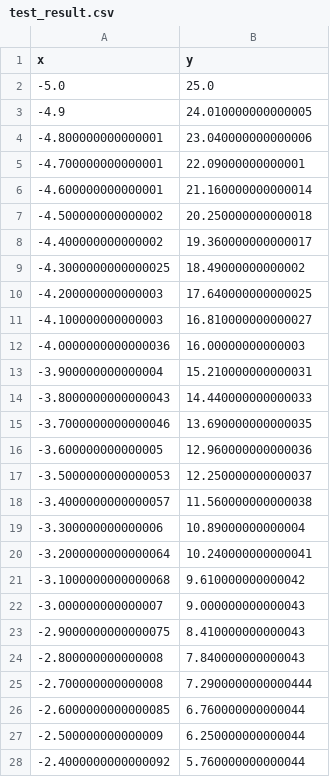
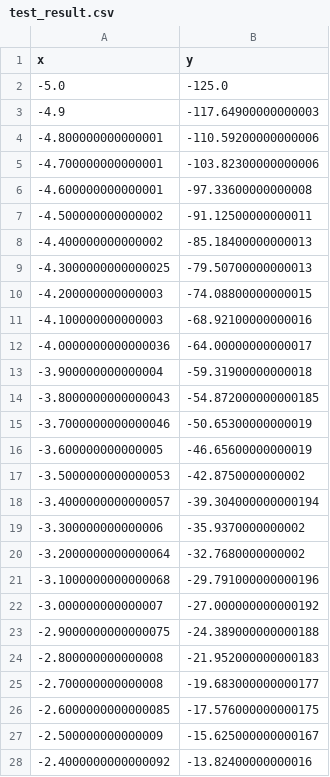
Before and after one commit to azaleajhlee/reliability-dashboard, a CSV file: data/test_result.csv, drawn as a sheet; only a part is shown; the diff covers the shown part only.

Commit message:
Add files via upload

```diff
--- a/data/test_result.csv
+++ b/data/test_result.csv
@@ -1,28 +1,28 @@
 x,y
--5.0,25.0
--4.9,24.010000000000005
--4.800000000000001,23.040000000000006
--4.700000000000001,22.09000000000001
--4.600000000000001,21.160000000000014
--4.500000000000002,20.250000000000018
--4.400000000000002,19.360000000000017
--4.3000000000000025,18.49000000000002
--4.200000000000003,17.640000000000025
--4.100000000000003,16.810000000000027
--4.0000000000000036,16.00000000000003
--3.900000000000004,15.210000000000031
--3.8000000000000043,14.440000000000033
--3.7000000000000046,13.690000000000035
--3.600000000000005,12.960000000000036
--3.5000000000000053,12.250000000000037
--3.4000000000000057,11.560000000000038
--3.300000000000006,10.89000000000004
--3.2000000000000064,10.240000000000041
--3.1000000000000068,9.610000000000042
--3.000000000000007,9.000000000000043
--2.9000000000000075,8.410000000000043
--2.800000000000008,7.840000000000043
--2.700000000000008,7.2900000000000444
--2.6000000000000085,6.760000000000044
--2.500000000000009,6.250000000000044
--2.4000000000000092,5.760000000000044
+-5.0,-125.0
+-4.9,-117.64900000000003
+-4.800000000000001,-110.59200000000006
+-4.700000000000001,-103.82300000000006
+-4.600000000000001,-97.33600000000008
+-4.500000000000002,-91.12500000000011
+-4.400000000000002,-85.18400000000013
+-4.3000000000000025,-79.50700000000013
+-4.200000000000003,-74.08800000000015
+-4.100000000000003,-68.92100000000016
+-4.0000000000000036,-64.00000000000017
+-3.900000000000004,-59.31900000000018
+-3.8000000000000043,-54.872000000000185
+-3.7000000000000046,-50.65300000000019
+-3.600000000000005,-46.65600000000019
+-3.5000000000000053,-42.8750000000002
+-3.4000000000000057,-39.304000000000194
+-3.300000000000006,-35.9370000000002
+-3.2000000000000064,-32.7680000000002
+-3.1000000000000068,-29.791000000000196
+-3.000000000000007,-27.000000000000192
+-2.9000000000000075,-24.389000000000188
+-2.800000000000008,-21.952000000000183
+-2.700000000000008,-19.683000000000177
+-2.6000000000000085,-17.576000000000175
+-2.500000000000009,-15.625000000000167
+-2.4000000000000092,-13.82400000000016
```
Also changed, not shown: 74 edited cells elsewhere in this file.
